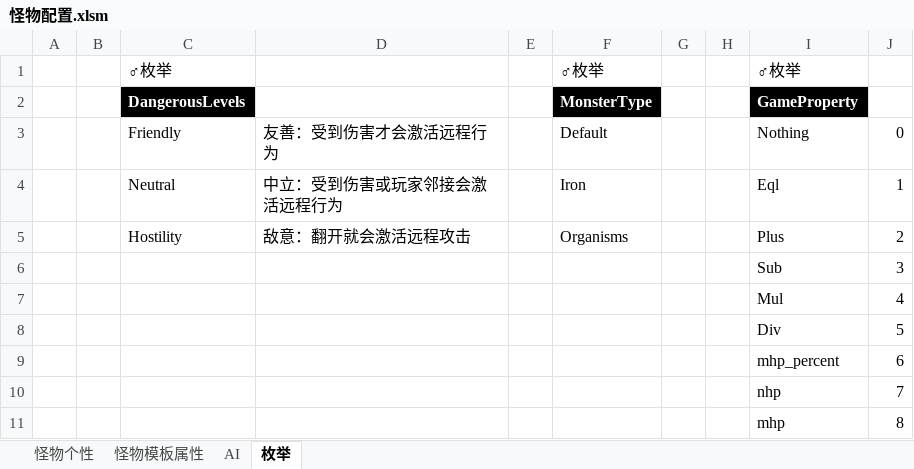
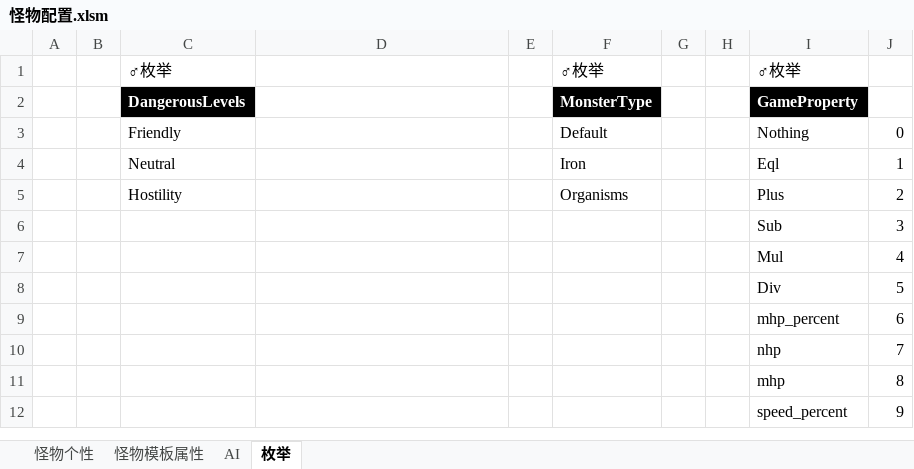
Before and after one commit to Canvastudio/Prometheus, an Excel workbook: Design/原始配置表/怪物配置.xlsm, sheet 枚举, drawn as a sheet; only a part is shown; the shorter side is filled out with more unchanged rows; values as stored, in another font and other column widths than the file's, no borders; the diff names each change by its address in the sheet, - before the commit and + after, or states it on an @@ line.

```diff
--- a/Design/原始配置表/怪物配置.xlsm (sheet 枚举)
+++ b/Design/原始配置表/怪物配置.xlsm (sheet 枚举)
-D3: 友善：受到伤害才会激活远程行为
+D3: (empty)
-D4: 中立：受到伤害或玩家邻接会激活远程行为
+D4: (empty)
-D5: 敌意：翻开就会激活远程攻击
+D5: (empty)
```
Also changed, not shown: Design/原始配置表/玩家初始属性.xlsm, 2 other files.
